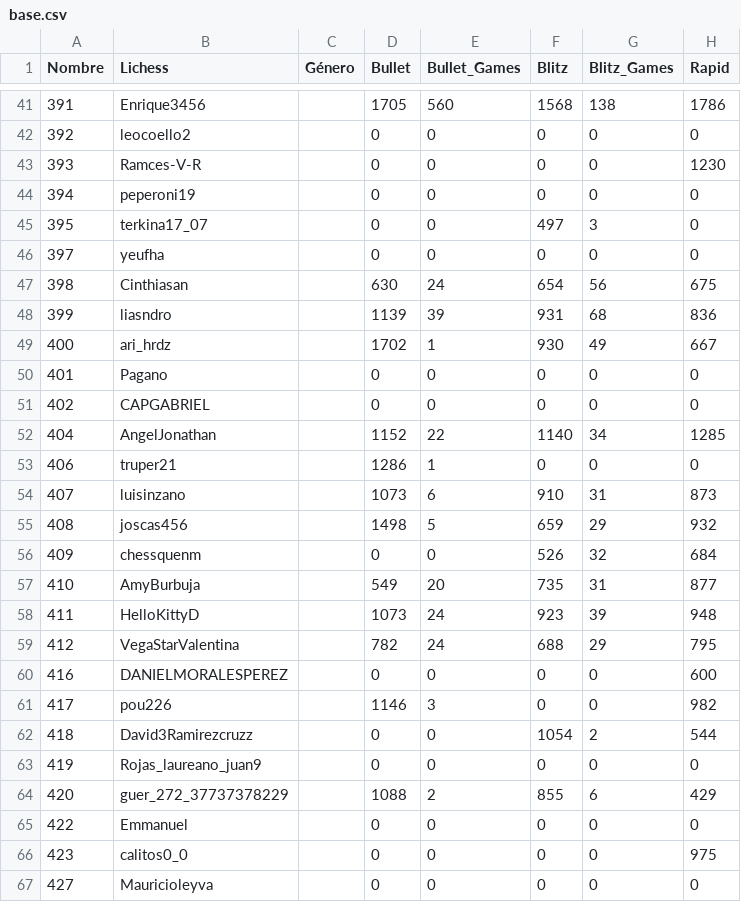
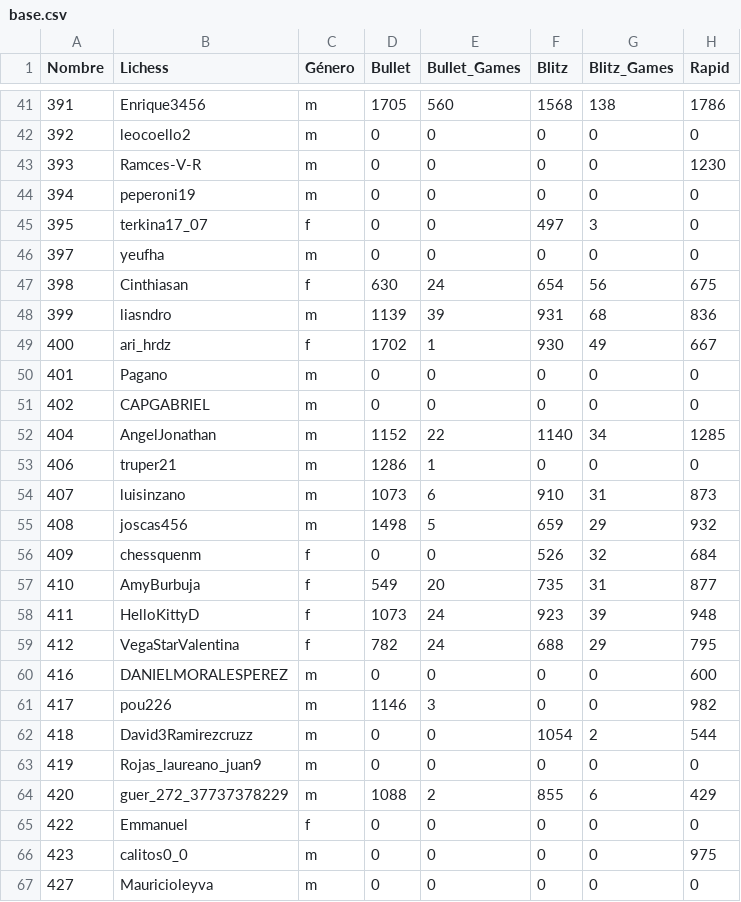
Before and after one commit to jc-altgr-dev/AjedrezNomada, a CSV file: dashboard/lichessitos/base.csv, drawn as a sheet; only a part is shown, gaps mark what is left out; the diff covers the shown part only; the diff names each change by its address in the sheet, - before the commit and + after, or states it on an @@ line.

```diff
--- a/dashboard/lichessitos/base.csv
+++ b/dashboard/lichessitos/base.csv
-C41:C44 (Género): (empty)
+C41:C44 (Género): m
-C45 (Género): (empty)
+C45 (Género): f
-C46 (Género): (empty)
+C46 (Género): m
-C47 (Género): (empty)
+C47 (Género): f
-C48 (Género): (empty)
+C48 (Género): m
-C49 (Género): (empty)
+C49 (Género): f
-C50:C55 (Género): (empty)
+C50:C55 (Género): m
-C56:C59 (Género): (empty)
+C56:C59 (Género): f
-C60:C64 (Género): (empty)
+C60:C64 (Género): m
-C65 (Género): (empty)
+C65 (Género): f
-C66:C67 (Género): (empty)
+C66:C67 (Género): m
```
Also changed, not shown: 37 edited cells elsewhere in this file, 2 other files.
